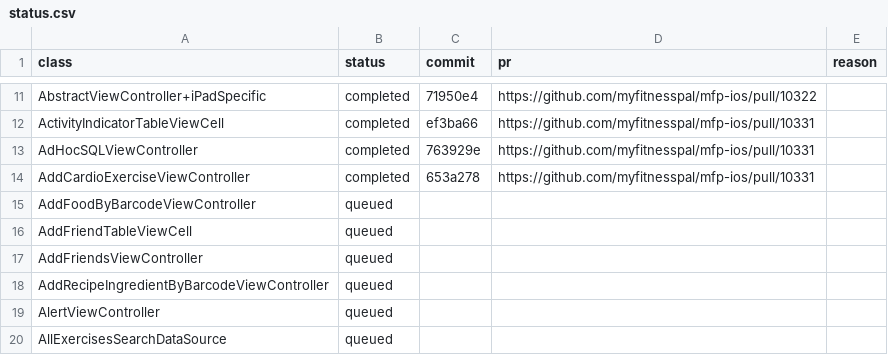
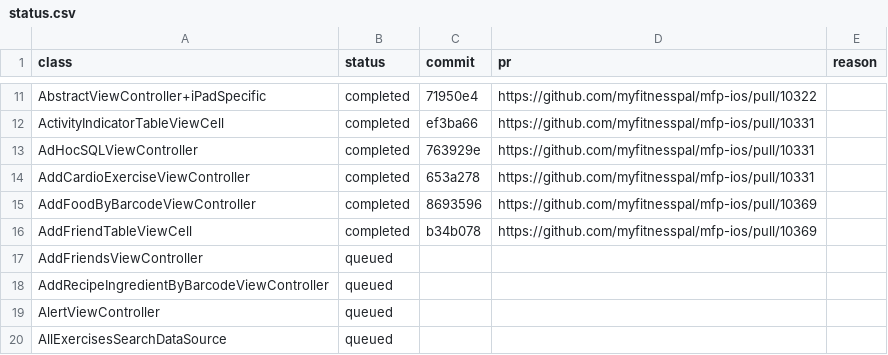
Before and after one commit to S0MMS/foreman-bot, a CSV file: workspaces/techops-2187/status.csv, drawn as a sheet; only a part is shown, gaps mark what is left out.

```diff
--- a/workspaces/techops-2187/status.csv
+++ b/workspaces/techops-2187/status.csv
@@ -14,4 +14,4 @@ AdHocSQLViewController,completed,763929e,https://github.com/myfitnesspal/mfp-ios
 AddCardioExerciseViewController,completed,653a278,https://github.com/myfitnesspal/mfp-ios/pull/10331,
-AddFoodByBarcodeViewController,queued,,,
-AddFriendTableViewCell,queued,,,
+AddFoodByBarcodeViewController,completed,8693596,https://github.com/myfitnesspal/mfp-ios/pull/10369,
+AddFriendTableViewCell,completed,b34b078,https://github.com/myfitnesspal/mfp-ios/pull/10369,
 AddFriendsViewController,queued,,,
```
Also changed, not shown: 10 other files.
